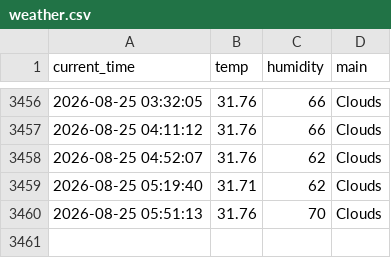
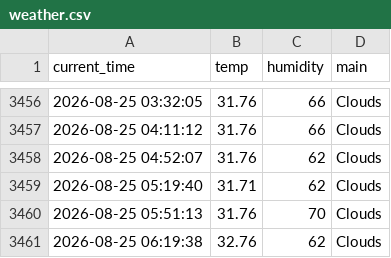
Before and after one commit to dladyddn133-creator/weather_5m, a CSV file: weather.csv, drawn as a sheet; only a part is shown, gaps mark what is left out; the diff names each change by its address in the sheet, - before the commit and + after, or states it on an @@ line.

```diff
--- a/weather.csv
+++ b/weather.csv
+row 3461: 2026-08-25 06:19:38 | 32.76 | 62 | Clouds
```
